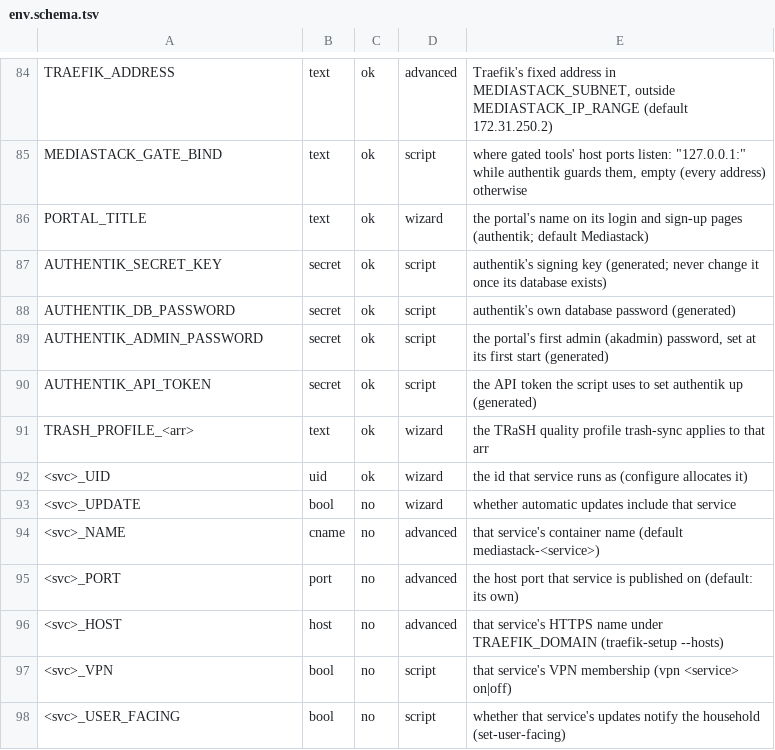
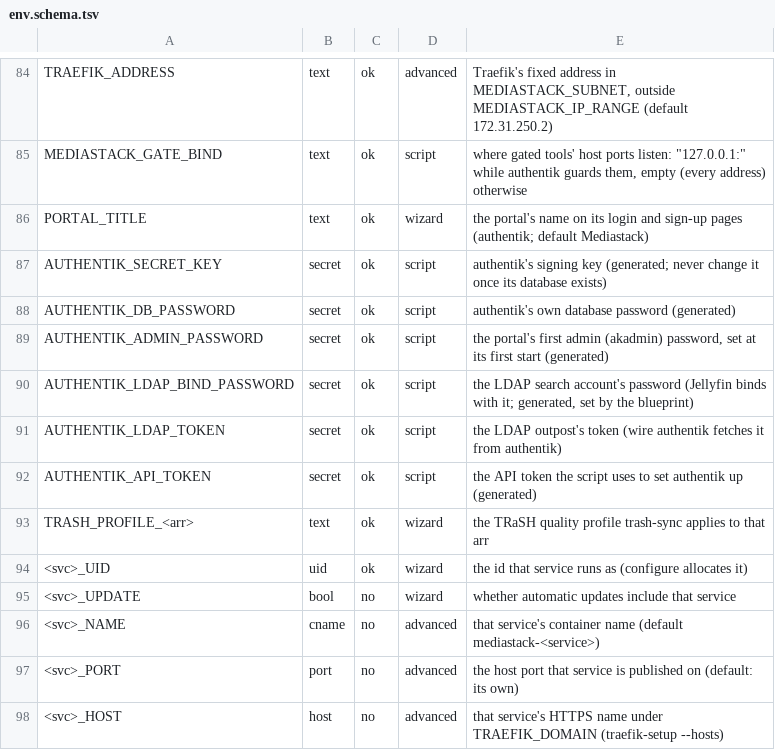
Before and after one commit to Alethio36/mediastack, a TSV file: lib/env.schema.tsv, drawn as a sheet; only a part is shown, gaps mark what is left out; the shorter side is filled out with more unchanged rows.

Commit message:
feat(authentik): the LDAP outpost and its locked-down provider (Jellyfin, part 1)
The ldap outpost joins the shard on the server's release (update --to now pins every member on the primary's tag, via pin_shard_to). The blueprint adds an LDAP provider with its own no-MFA bind flow throttled by a reputation policy, binds limited to media-users, admins and a search account that alone may search. Traefik serves it as LDAPS on ldap.<domain> with the wildcard certificate, allow-listed to the stack network; wire authentik fetches the outpost's token and starts it.

```diff
--- a/lib/env.schema.tsv
+++ b/lib/env.schema.tsv
@@ -89,2 +89,4 @@ AUTHENTIK_DB_PASSWORD	secret	ok	script	authentik's own database password (genera
 AUTHENTIK_ADMIN_PASSWORD	secret	ok	script	the portal's first admin (akadmin) password, set at its first start (generated)
+AUTHENTIK_LDAP_BIND_PASSWORD	secret	ok	script	the LDAP search account's password (Jellyfin binds with it; generated, set by the blueprint)
+AUTHENTIK_LDAP_TOKEN	secret	ok	script	the LDAP outpost's token (wire authentik fetches it from authentik)
 AUTHENTIK_API_TOKEN	secret	ok	script	the API token the script uses to set authentik up (generated)
```
Also changed, not shown: 10 other files.
